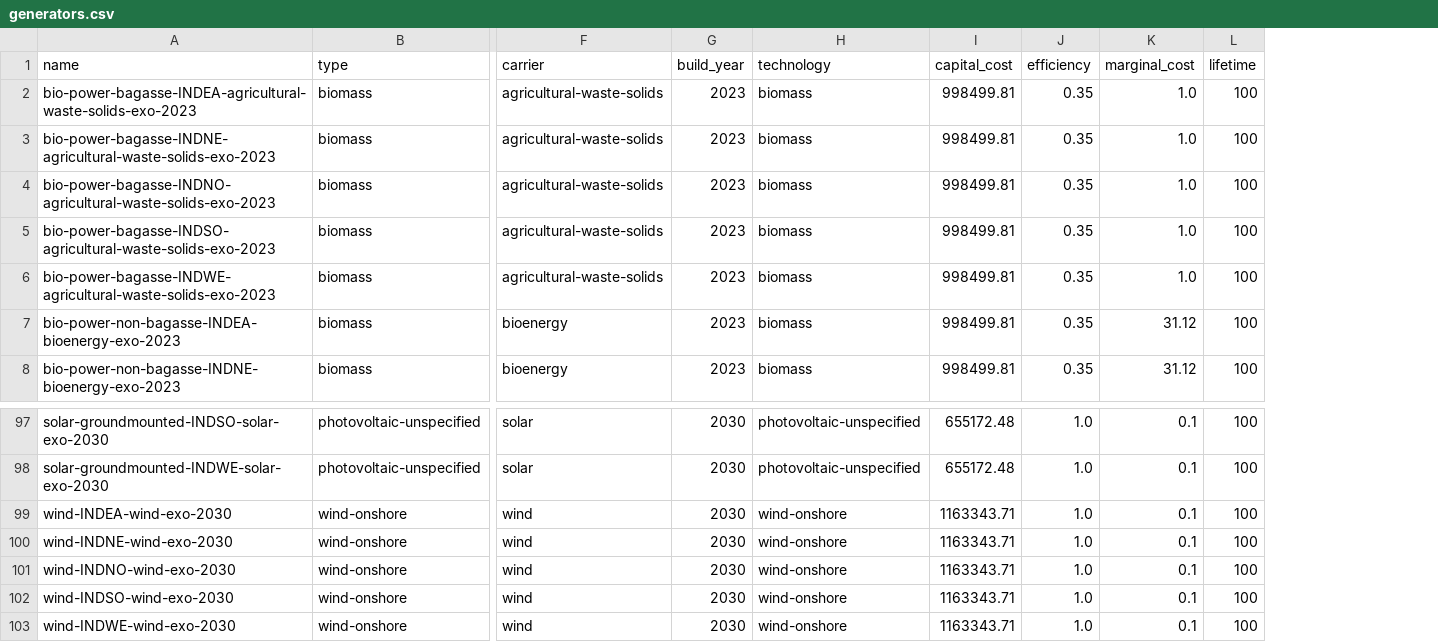
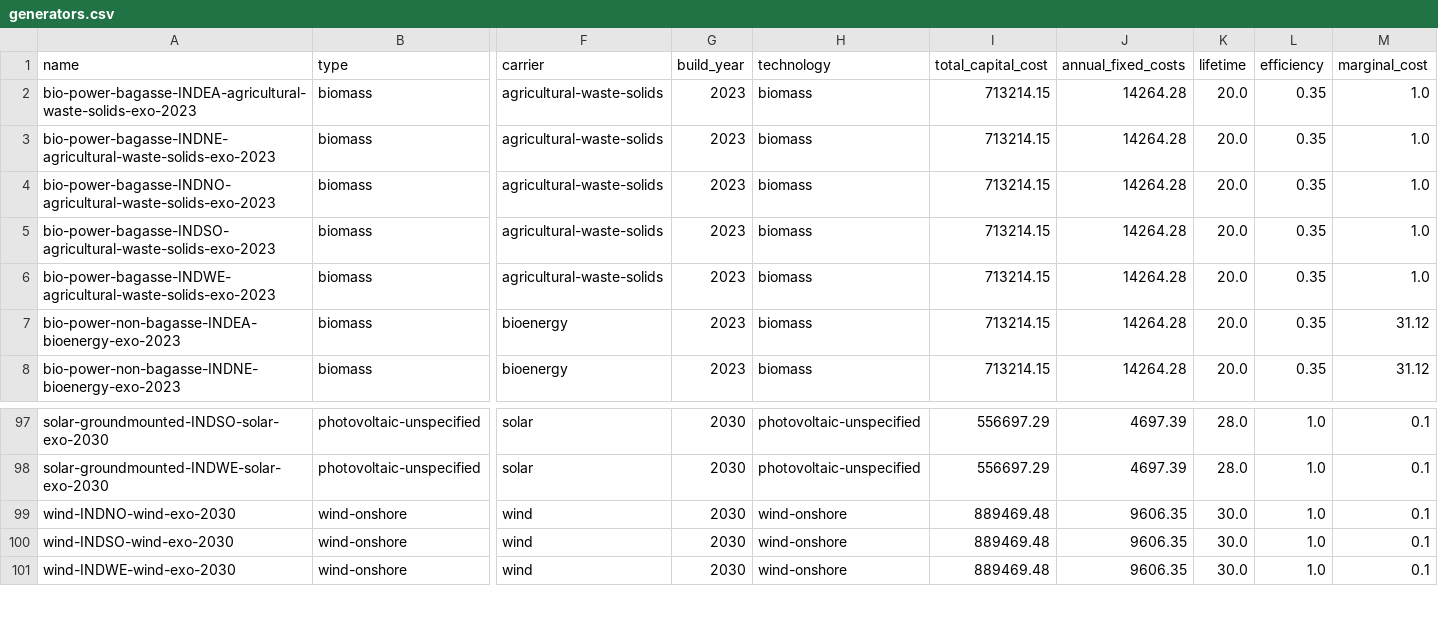
Before and after one commit to transition-zero/tza-pypsa, a CSV file: stock_models/India/generators.csv, drawn as a sheet; only a part is shown, gaps mark what is left out; removed rows and columns are numbered as before the commit, all else as after; rows hold the shown columns only; the diff names each change by its address in the sheet, - before the commit and + after, or states it on an @@ line.

Commit message:
Updated csvs with non-annualised cost information

```diff
--- a/stock_models/India/generators.csv
+++ b/stock_models/India/generators.csv
-column I (capital_cost), rows 2-8: all 998499.81; rows 97-98: 655172.48 | 655172.48; rows 101-103: all 1163343.71
+column I (total_capital_cost), rows 2-8: all 713214.15; rows 97-101: 556697.29 | 556697.29 | 889469.48 | 889469.48 | 889469.48
+column J (annual_fixed_costs), rows 2-8: all 14264.28; rows 97-101: 4697.39 | 4697.39 | 9606.35 | 9606.35 | 9606.35
+column K (lifetime), rows 2-8: all 20.0; rows 97-101: 28.0 | 28.0 | 30.0 | 30.0 | 30.0
-column L (lifetime), rows 2-8: all 100; rows 97-98: 100 | 100; rows 101-103: all 100
-row 99: wind-INDEA-wind-exo-2030 | wind-onshore | wind | 2030 | wind-onshore | 1163343.71 | 1.0 | 0.1 | 100
-row 100: wind-INDNE-wind-exo-2030 | wind-onshore | wind | 2030 | wind-onshore | 1163343.71 | 1.0 | 0.1 | 100
```
Also changed, not shown: stock_models/India/storage_units.csv, 1 other file.
